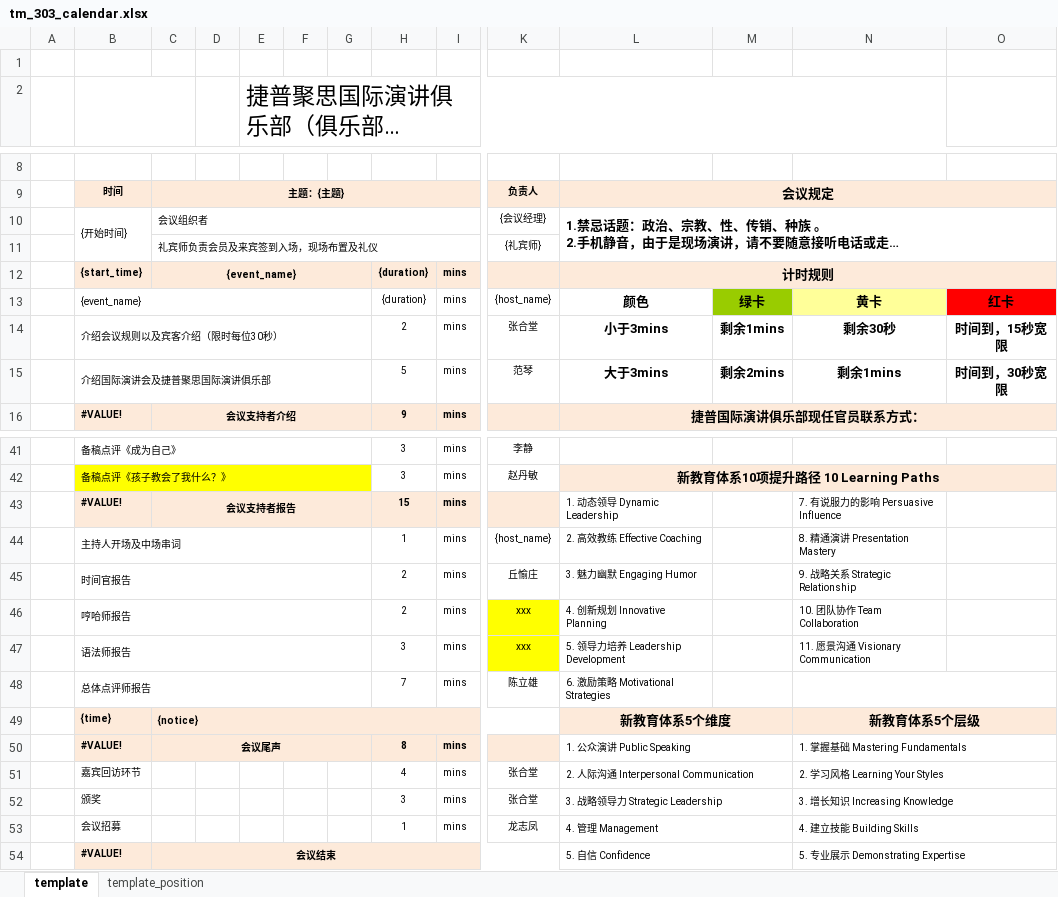
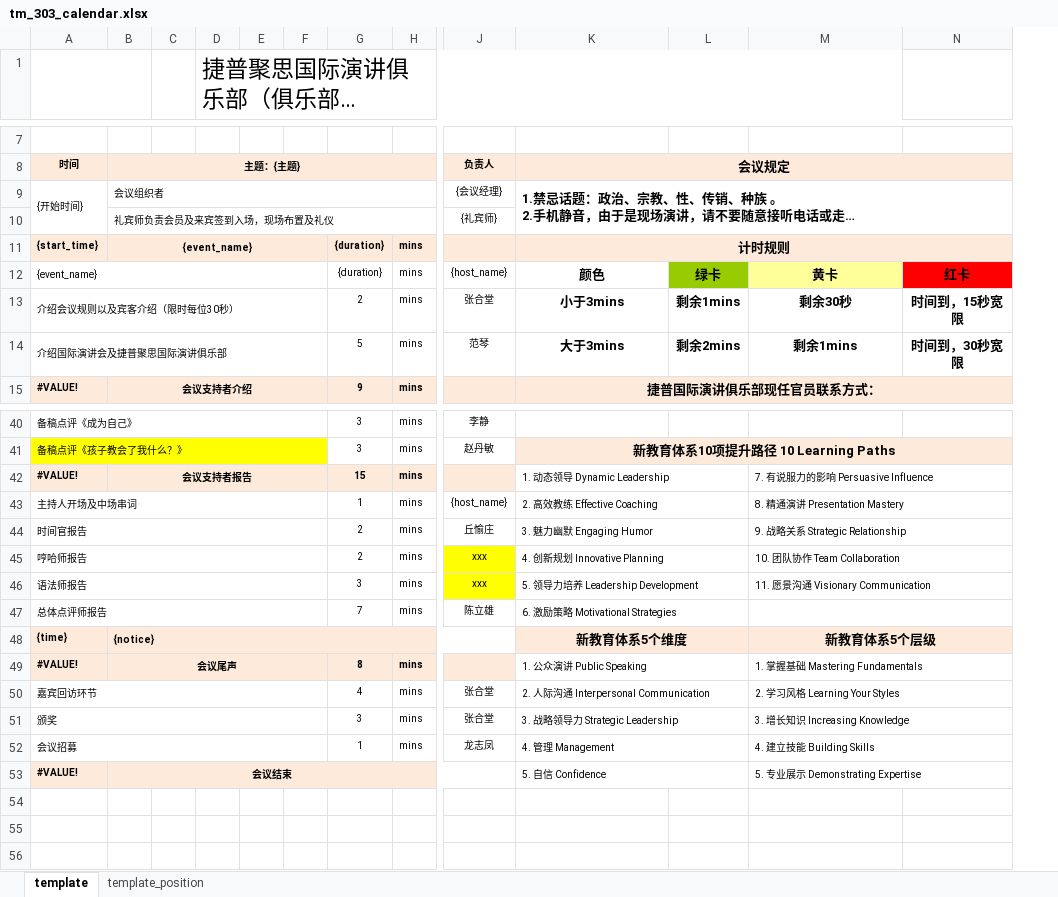
Before and after one commit to Leooon726/tm_meeting_assistant, an Excel workbook: tm_303_calendar.xlsx, sheet template, drawn as a sheet; only a part is shown, gaps mark what is left out; long unchanged cells end in …; values as stored, in another font and other column widths than the file's, no borders; charts and pictures not drawn; removed rows and columns are numbered as before the commit, all else as after; rows hold the shown columns only; the diff names each change by its address in the sheet, - before the commit and + after, or states it on an @@ line.

```diff
--- a/tm_303_calendar.xlsx (sheet template)
+++ b/tm_303_calendar.xlsx (sheet template)
-column A, empty
-row 1: (empty)
+K42:L42 merged
+M42:N42 merged
+K43:L43 merged
+M43:N43 merged
+K44:L44 merged
+M44:N44 merged
+K45:L45 merged
+M45:N45 merged
+K46:L46 merged
+M46:N46 merged
+K47:L47 merged
+A50:F50 merged
+A51:F51 merged
+A52:F52 merged
```
Also changed, not shown: sheet template_position, formulas that keep their value, charts or pictures, 7 other files.
